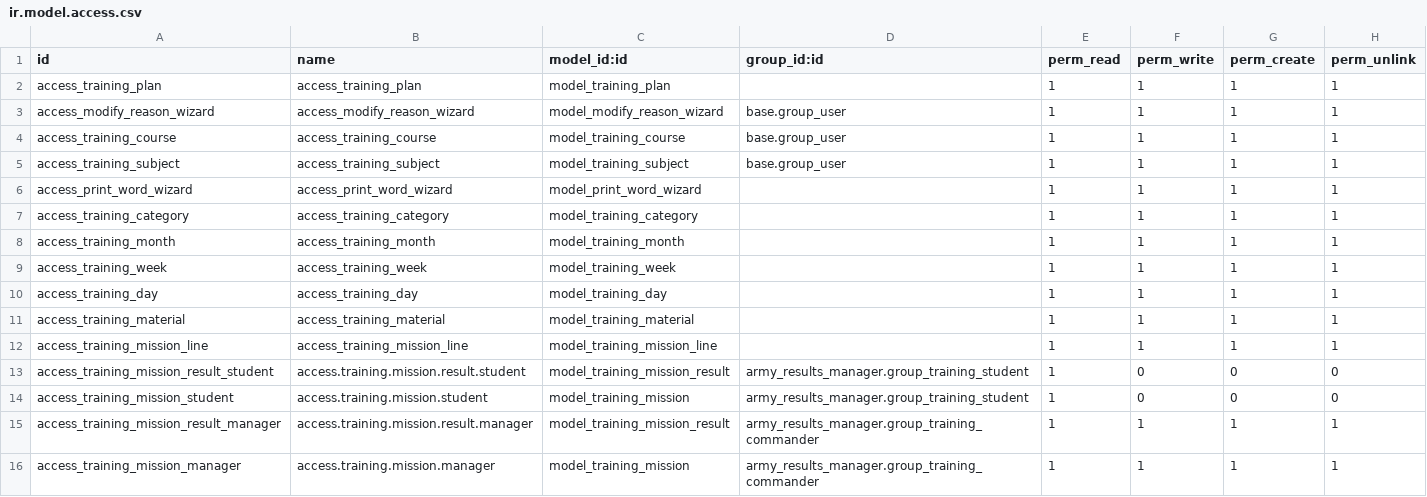
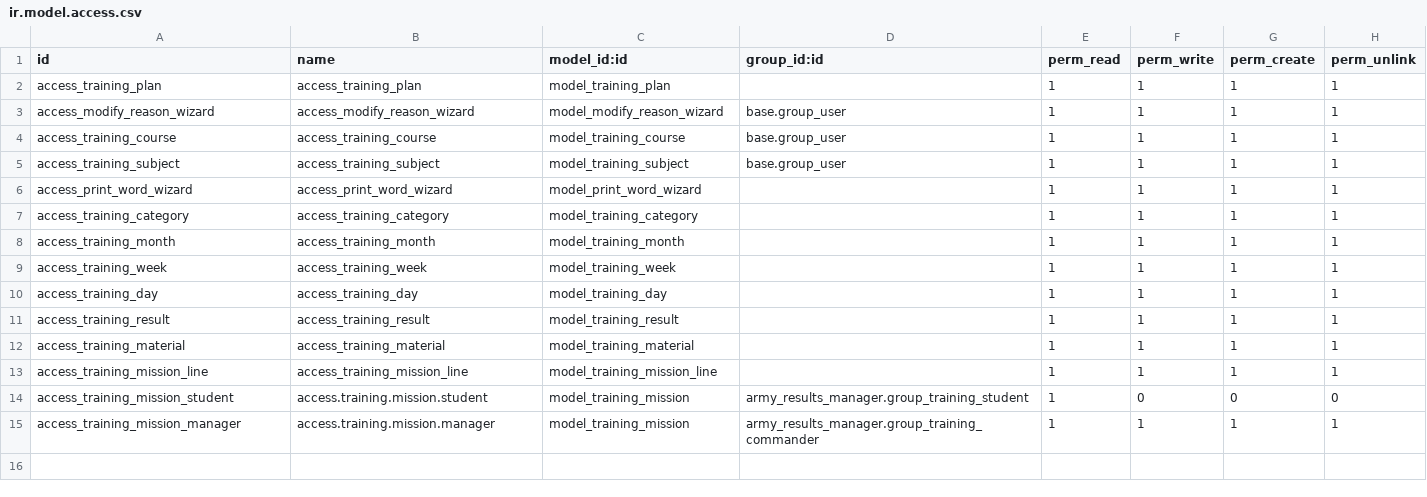
Before and after one commit to huydh1900/army_results, a CSV file: army_results_manager/security/ir.model.access.csv, drawn as a sheet.

```diff
--- a/army_results_manager/security/ir.model.access.csv
+++ b/army_results_manager/security/ir.model.access.csv
@@ -10,7 +10,6 @@ access_training_week,access_training_week,model_training_week,,1,1,1,1
 access_training_day,access_training_day,model_training_day,,1,1,1,1
+access_training_result,access_training_result,model_training_result,,1,1,1,1
 access_training_material,access_training_material,model_training_material,,1,1,1,1
 access_training_mission_line,access_training_mission_line,model_training_mission_line,,1,1,1,1
-access_training_mission_result_student,access.training.mission.result.student,model_training_mission_result,army_results_manager.group_training_student,1,0,0,0
 access_training_mission_student,access.training.mission.student,model_training_mission,army_results_manager.group_training_student,1,0,0,0
-access_training_mission_result_manager,access.training.mission.result.manager,model_training_mission_result,army_results_manager.group_training_commander,1,1,1,1
 access_training_mission_manager,access.training.mission.manager,model_training_mission,army_results_manager.group_training_commander,1,1,1,1
```
Also changed, not shown: 18 other files.
